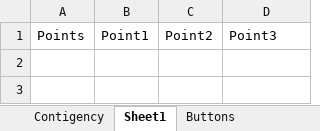
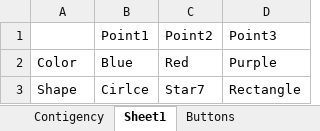
Before and after one commit to tdeilers/DRO-Experiment, an Excel workbook: Contigency.xlsx, sheet Sheet1, drawn as a sheet; values as stored, in another font and other column widths than the file's, no borders; the diff names each change by its address in the sheet, - before the commit and + after, or states it on an @@ line.

```diff
--- a/Contigency.xlsx (sheet Sheet1)
+++ b/Contigency.xlsx (sheet Sheet1)
-A1: Points
+A1: (empty)
+row 2: Color | Blue | Red | Purple
+row 3: Shape | Cirlce | Star7 | Rectangle
```
Also changed, not shown: sheet Contigency, sheet Buttons, Script.xlsx.
